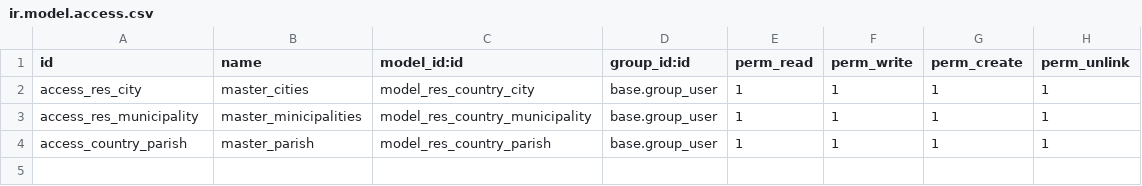
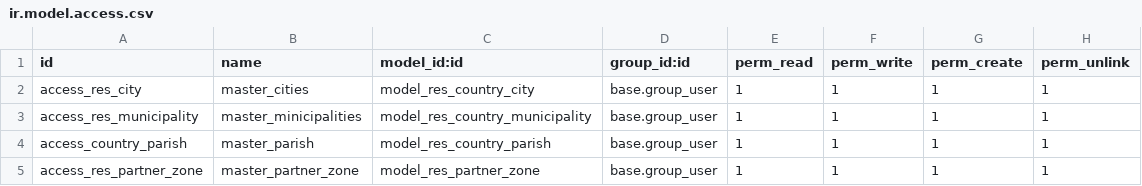
Before and after one commit to binaural-dev/odoo-venezuela, a CSV file: l10n_ve_location/security/ir.model.access.csv, drawn as a sheet; the diff names each change by its address in the sheet, - before the commit and + after, or states it on an @@ line.

Commit message:
[FEAT] l10n_ve_location: agregar campo Zona en ficha de contacto
Se agrega el maestro res.partner.zone y el campo zone_id en res.partner
para clasificar contactos por zona geográfica/administrativa, con su
vista de gestión, menú, permisos de acceso y tests correspondientes.

References:
- Ticket:
- Tarea: https://binaural.odoo.com/odoo/action-1963/4291/action-345/4291/project.task/82697
- PR:
- Otros:

```diff
--- a/l10n_ve_location/security/ir.model.access.csv
+++ b/l10n_ve_location/security/ir.model.access.csv
+row 5: access_res_partner_zone | master_partner_zone | model_res_partner_zone | base.group_user | 1 | 1 | 1 | 1
```
Also changed, not shown: 9 other files.
